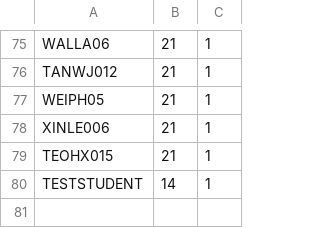
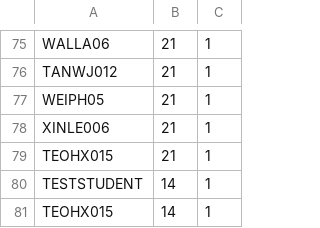
Before and after one commit to twoeasy3/SC2002-SCSC-Group-1, a CSV file: data/signups.csv, drawn as a sheet; only a part is shown, gaps mark what is left out.

```diff
--- a/data/signups.csv
+++ b/data/signups.csv
@@ -80 +80,2 @@ TEOHX015,21,1
 TESTSTUDENT,14,1
+TEOHX015,14,1
```
Also changed, not shown: 10 other files.
